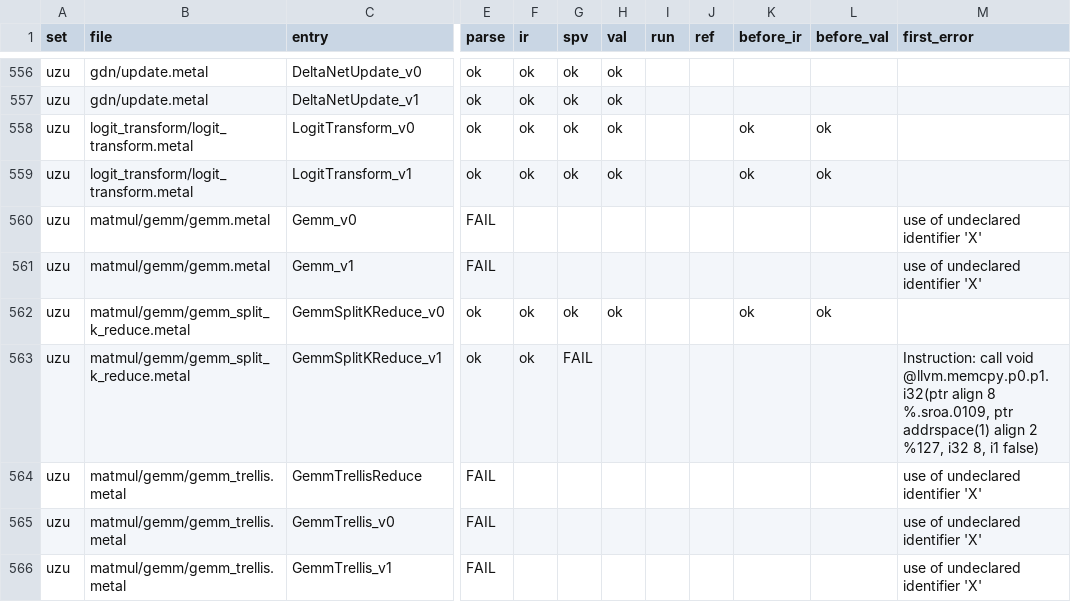
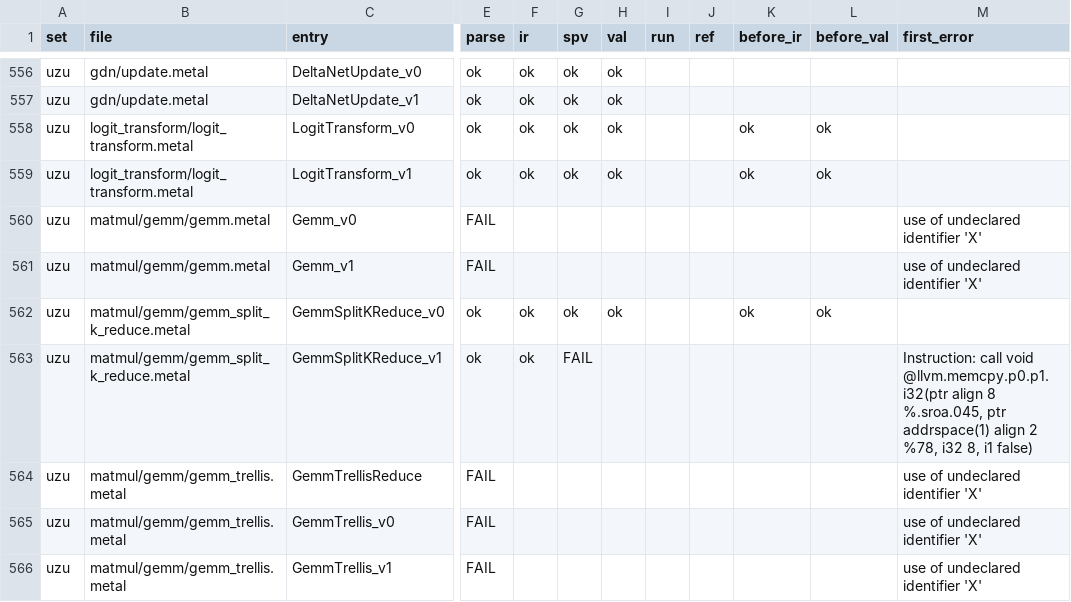
Before and after one commit to joshuaswarren/metal2vk, a TSV file: sweep/results/table.tsv, drawn as a sheet; only a part is shown, gaps mark what is left out; the diff covers the shown part only; the diff names each change by its address in the sheet, - before the commit and + after, or states it on an @@ line.

```diff
--- a/sweep/results/table.tsv
+++ b/sweep/results/table.tsv
-M563 (first_error): …align 8 %.sroa.0109, ptr addrspace(1) align 2 %127, i32 8,…
+M563 (first_error): …align 8 %.sroa.045, ptr addrspace(1) align 2 %78, i32 8,…
```
Also changed, not shown: 23 edited cells elsewhere in this file, 3 other files.
